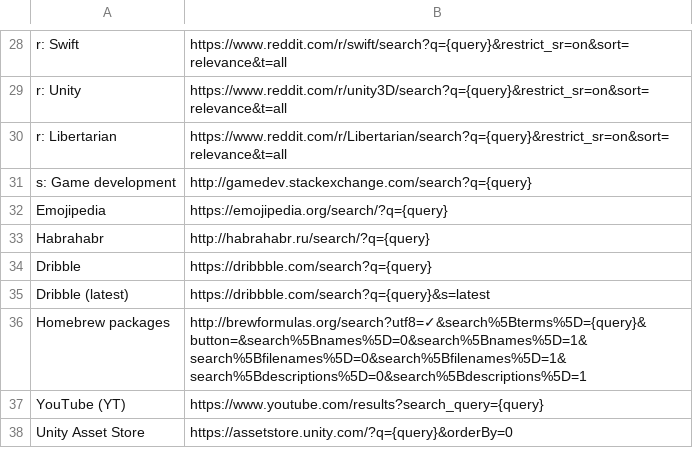
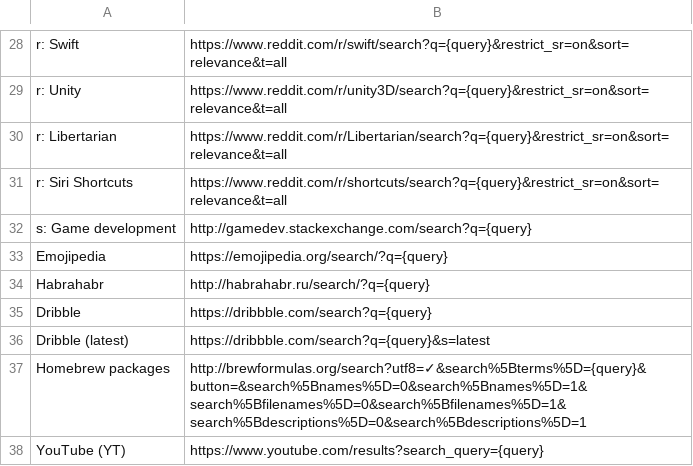
Before and after one commit to skibitsky/alfred-web-searches, a CSV file: workflow/websites.csv, drawn as a sheet; only a part is shown, gaps mark what is left out; the shorter side is filled out with more unchanged rows; the diff names each change by its address in the sheet, - before the commit and + after, or states it on an @@ line.

```diff
--- a/workflow/websites.csv
+++ b/workflow/websites.csv
+row 31: r: Siri Shortcuts | https://www.reddit.com/r/shortcuts/search?q={query}&restrict_sr=on&sort=relevance&t=all
```
Also changed, not shown: 1 other file.
